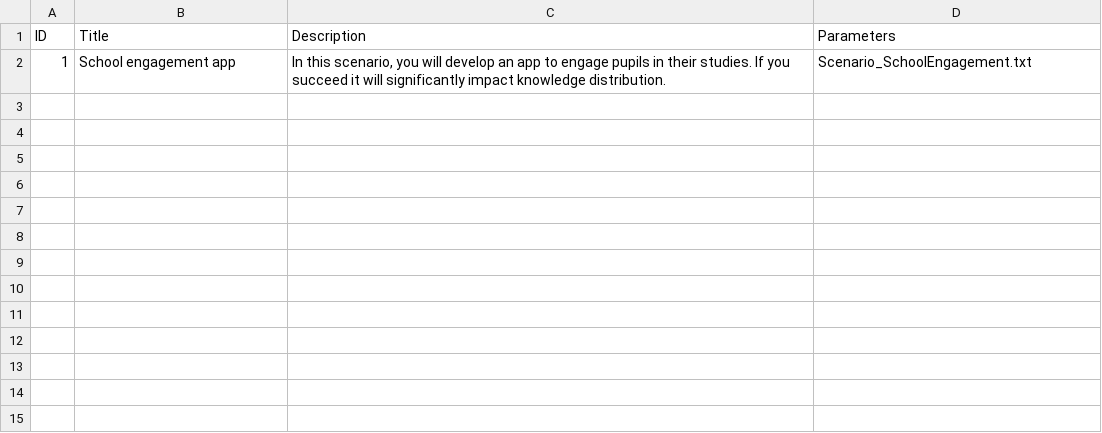
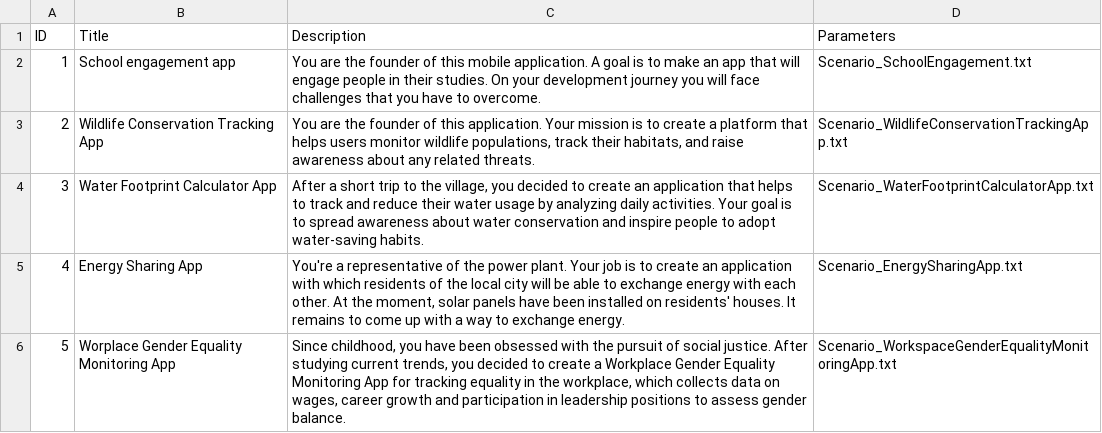
Before and after one commit to Kazakh-British-Technical-University/dpgsim, a CSV file: dpg_sim_export/Data/en/Scenarios.csv, drawn as a sheet.

Commit message:
Added 4 new scenarios

```diff
--- a/dpg_sim_export/Data/en/Scenarios.csv
+++ b/dpg_sim_export/Data/en/Scenarios.csv
@@ -1,2 +1,6 @@
 ID,Title,Description,Parameters
-1,"School engagement app","In this scenario, you will develop an app to engage pupils in their studies. If you succeed it will significantly impact knowledge distribution.",Scenario_SchoolEngagement.txt
+1,"School engagement app","You are the founder of this mobile application. A goal is to make an app that will engage people in their studies. On your development journey you will face challenges that you have to overcome.",Scenario_SchoolEngagement.txt
+2,"Wildlife Conservation Tracking App","You are the founder of this application. Your mission is to create a platform that helps users monitor wildlife populations, track their habitats, and raise awareness about any related threats.",Scenario_WildlifeConservationTrackingApp.txt
+3,"Water Footprint Calculator App","After a short trip to the village, you decided to create an application that helps to track and reduce their water usage by analyzing daily activities. Your goal is to spread awareness about water conservation and inspire people to adopt water-saving habits.",Scenario_WaterFootprintCalculatorApp.txt
+4,"Energy Sharing App","You're a representative of the power plant. Your job is to create an application with which residents of the local city will be able to exchange energy with each other. At the moment, solar panels have been installed on residents' houses. It remains to come up with a way to exchange energy.",Scenario_EnergySharingApp.txt
+5,"Worplace Gender Equality Monitoring App","Since childhood, you have been obsessed with the pursuit of social justice. After studying current trends, you decided to create a Workplace Gender Equality Monitoring App for tracking equality in the workplace, which collects data on wages, career growth and participation in leadership positions to assess gender balance.",Scenario_WorkspaceGenderEqualityMonitoringApp.txt
```
Also changed, not shown: dpg_sim_export/Data/Events.csv, 5 other files.
